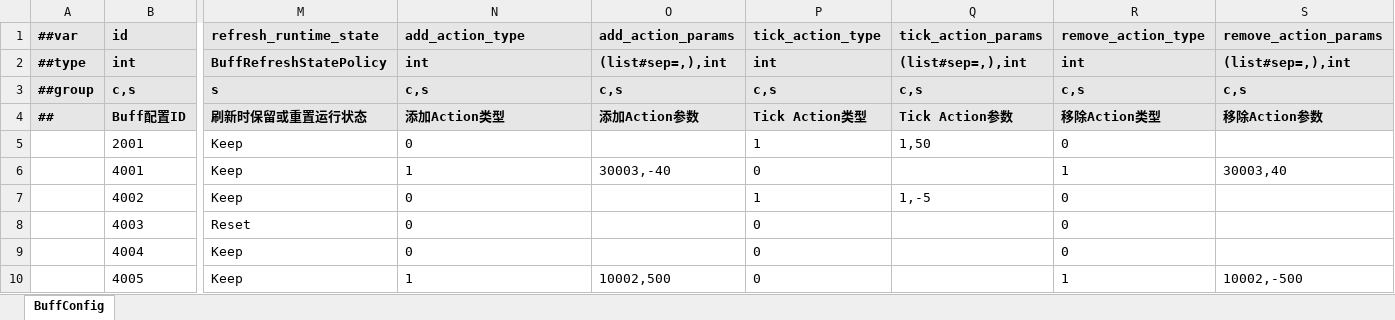
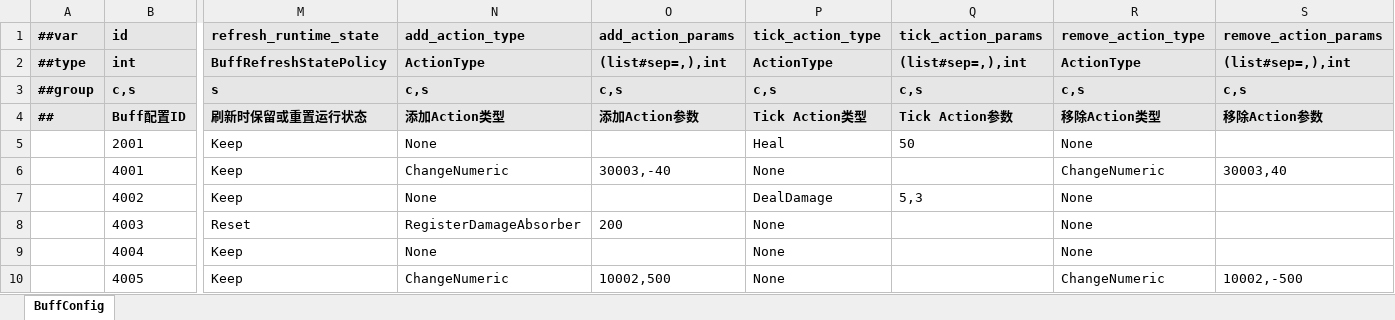
Before and after one commit to moulo1982Google/TiangZ, an Excel workbook: game_config/Datas/BuffConfig.xlsx, sheet BuffConfig, drawn as a sheet; only a part is shown, gaps mark what is left out; values as stored, in another font and other column widths than the file's, no borders; the diff names each change by its address in the sheet, - before the commit and + after, or states it on an @@ line.

```diff
--- a/game_config/Datas/BuffConfig.xlsx (sheet BuffConfig)
+++ b/game_config/Datas/BuffConfig.xlsx (sheet BuffConfig)
-N2 (add_action_type): int
+N2 (add_action_type): ActionType
-P2 (tick_action_type): int
+P2 (tick_action_type): ActionType
-R2 (remove_action_type): int
+R2 (remove_action_type): ActionType
-N5 (add_action_type): 0
+N5 (add_action_type): None
-P5 (tick_action_type): 1
+P5 (tick_action_type): Heal
-Q5 (tick_action_params): 1,50
+Q5 (tick_action_params): 50
-R5 (remove_action_type): 0
+R5 (remove_action_type): None
-N6 (add_action_type): 1
+N6 (add_action_type): ChangeNumeric
-P6 (tick_action_type): 0
+P6 (tick_action_type): None
-R6 (remove_action_type): 1
+R6 (remove_action_type): ChangeNumeric
-N7 (add_action_type): 0
+N7 (add_action_type): None
-P7 (tick_action_type): 1
+P7 (tick_action_type): DealDamage
-Q7 (tick_action_params): 1,-5
+Q7 (tick_action_params): 5,3
-R7:R9 (remove_action_type): 0
+R7:R9 (remove_action_type): None
-N8 (add_action_type): 0
+N8 (add_action_type): RegisterDamageAbsorber
-O8 (add_action_params): (empty)
+O8 (add_action_params): 200
-P8:P10 (tick_action_type): 0
+P8:P10 (tick_action_type): None
-N9 (add_action_type): 0
+N9 (add_action_type): None
-N10 (add_action_type): 1
+N10 (add_action_type): ChangeNumeric
-R10 (remove_action_type): 1
+R10 (remove_action_type): ChangeNumeric
```
Also changed, not shown: game_config/Datas/ConfigTablePolicy.xlsx, game_config/Datas/ItemConfig.xlsx, 51 other files.
